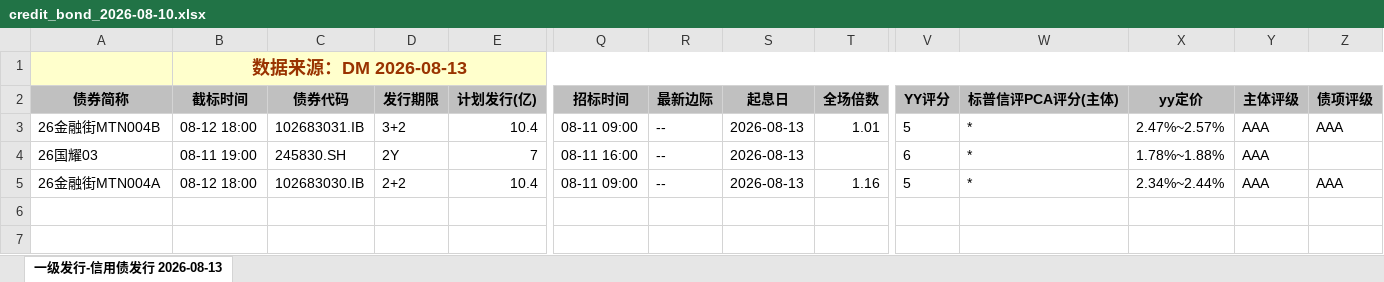
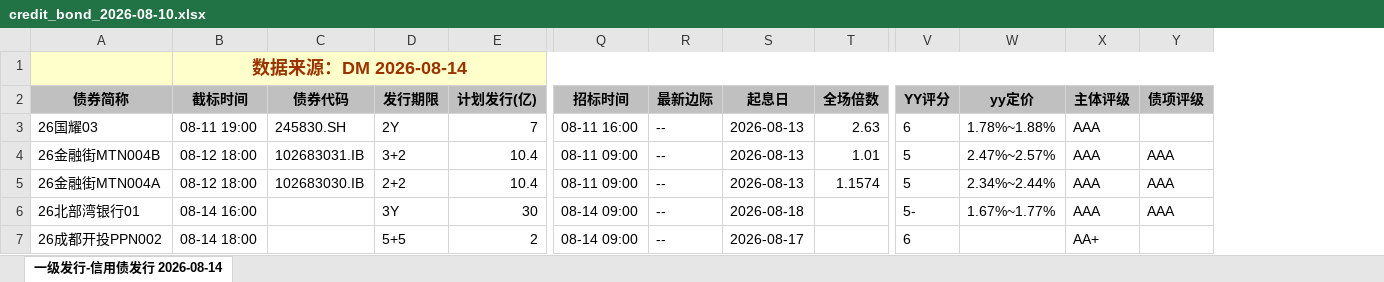
Before and after one commit to geomouse/innodealing-bond-export, an Excel workbook: data/credit_bond_2026-08-10.xlsx, sheet 一级发行-信用债发行 2026-08-14, drawn as a sheet; only a part is shown, gaps mark what is left out; values as stored, in another font and other column widths than the file's, no borders; charts and pictures not drawn; removed rows and columns are numbered as before the commit, all else as after; rows hold the shown columns only; the diff names each change by its address in the sheet, - before the commit and + after, or states it on an @@ line.

```diff
--- a/data/credit_bond_2026-08-10.xlsx (sheet 一级发行-信用债发行 2026-08-14)
+++ b/data/credit_bond_2026-08-10.xlsx (sheet 一级发行-信用债发行 2026-08-14)
-sheet tab: 一级发行-信用债发行 2026-08-13
+sheet tab: 一级发行-信用债发行 2026-08-14
-column W (标普信评PCA评分(主体)), row 3: *; row 5: *
-B1 (截标时间): 数据来源：DM 2026-08-13
+B1 (截标时间): 数据来源：DM 2026-08-14
+row 3: 26国耀03 | 08-11 19:00 | 245830.SH | 2Y | 7 | 08-11 16:00 | -- | 2026-08-13 | 2.63 | 6 | 1.78%~1.88% | AAA
-row 4: 26国耀03 | 08-11 19:00 | 245830.SH | 2Y | 7 | 08-11 16:00 | -- | 2026-08-13 |  | 6 | * | 1.78%~1.88% | AAA
-T5 (全场倍数): 1.16
+T5 (全场倍数): 1.1574
+row 6: 26北部湾银行01 | 08-14 16:00 |  | 3Y | 30 | 08-14 09:00 | -- | 2026-08-18 |  | 5- | 1.67%~1.77% | AAA | AAA
+row 7: 26成都开投PPN002 | 08-14 18:00 |  | 5+5 | 2 | 08-14 09:00 | -- | 2026-08-17 |  | 6 |  | AA+
```
Also changed, not shown: data/credit_bond_2026-08-11.xlsx, data/credit_bond_2026-08-12.xlsx, 5 other files.
